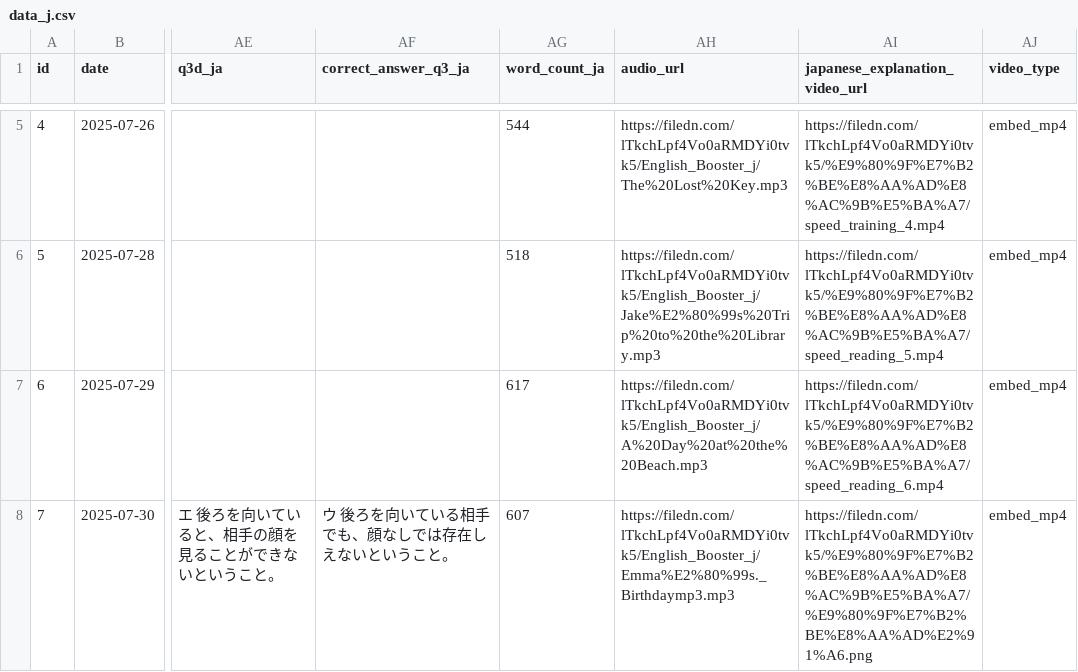
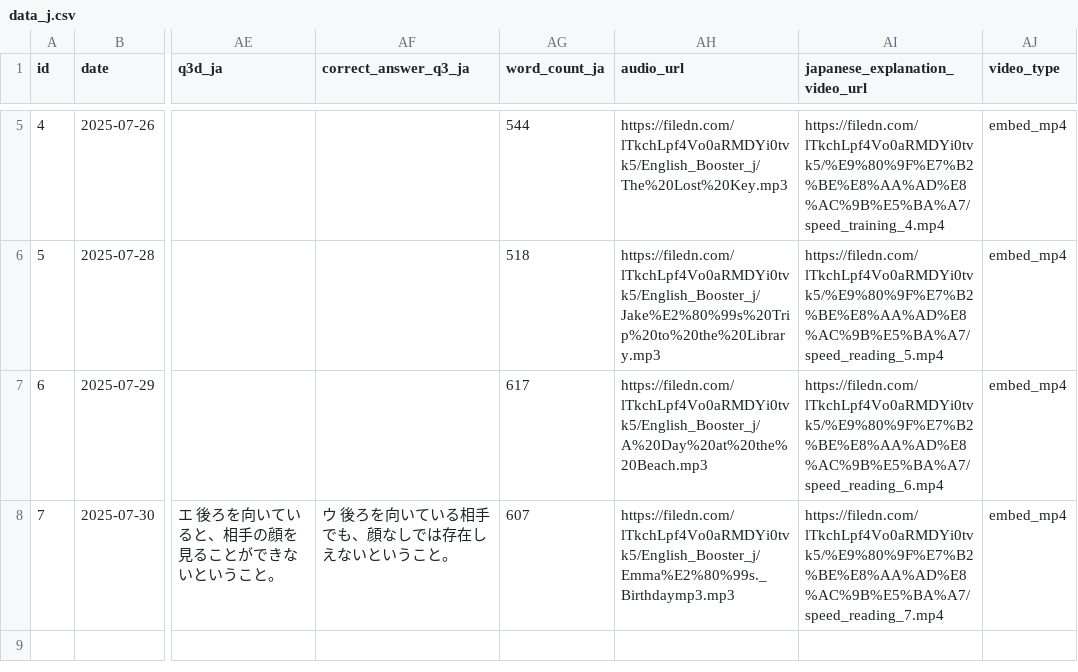
Before and after one commit to boost-ogawa/english-booster, a CSV file: data_j.csv, drawn as a sheet; only a part is shown, gaps mark what is left out; the diff names each change by its address in the sheet, - before the commit and + after, or states it on an @@ line.

```diff
--- a/data_j.csv
+++ b/data_j.csv
-AI8 (japanese_explanation_video_url): https://filedn.com/lTkchLpf4Vo0aRMDYi0tvk5/%E9%80%9F%E7%B2%BE%E8%AA%AD%E8%AC%9B%E5%BA%A7/%E9%80%9F%E7%B2%BE%E8%AA%AD%E2%91%A6.png
+AI8 (japanese_explanation_video_url): https://filedn.com/lTkchLpf4Vo0aRMDYi0tvk5/%E9%80%9F%E7%B2%BE%E8%AA%AD%E8%AC%9B%E5%BA%A7/speed_reading_7.mp4
```
Also changed, not shown: 1 other file.
